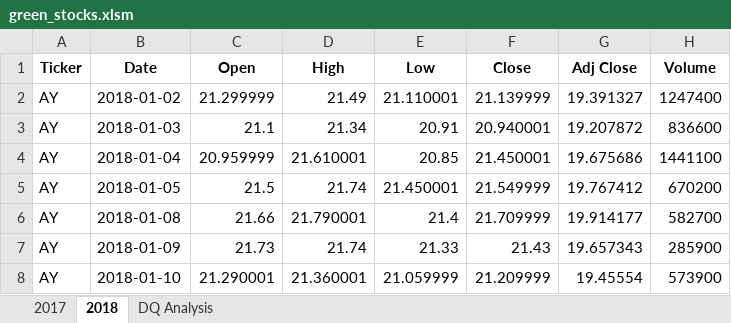
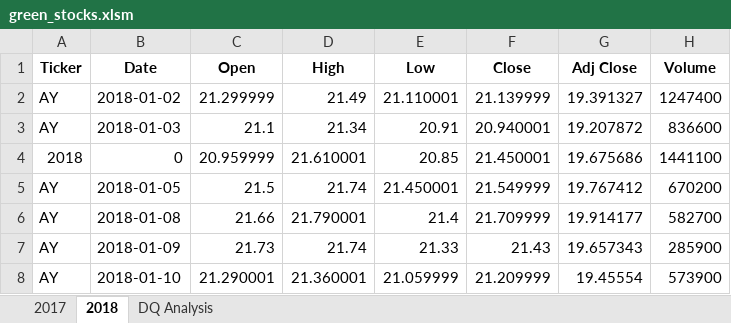
Before and after one commit to swichtenberg/stock-analysis, an Excel workbook: green_stocks.xlsm, sheet 2018, drawn as a sheet; only a part is shown; values as stored, in another font and other column widths than the file's, no borders; the diff names each change by its address in the sheet, - before the commit and + after, or states it on an @@ line.

Commit message:
Add files via upload

```diff
--- a/green_stocks.xlsm (sheet 2018)
+++ b/green_stocks.xlsm (sheet 2018)
-A4 (Ticker): AY
+A4 (Ticker): 2018
-B4 (Date): 2018-01-04
+B4 (Date): 0
```
Also changed, not shown: sheet DQ Analysis.
